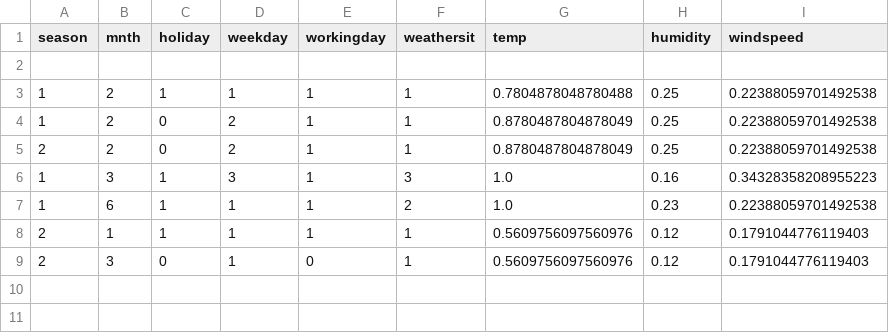
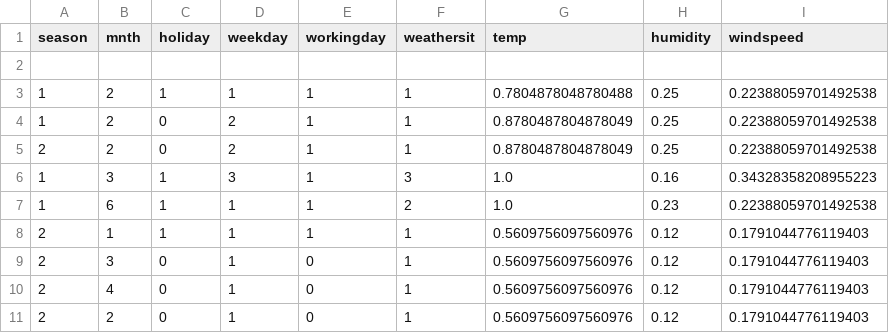
Before and after one commit to datascientist2021/Bike-Sharing, a CSV file: assets/user_input/day_input.csv, drawn as a sheet.

```diff
--- a/assets/user_input/day_input.csv
+++ b/assets/user_input/day_input.csv
@@ -9 +9,3 @@ season,mnth,holiday,weekday,workingday,weathersit,temp,humidity,windspeed
 2,3,0,1,0,1,0.5609756097560976,0.12,0.1791044776119403
+2,4,0,1,0,1,0.5609756097560976,0.12,0.1791044776119403
+2,2,0,1,0,1,0.5609756097560976,0.12,0.1791044776119403
```
Also changed, not shown: 6 other files.
